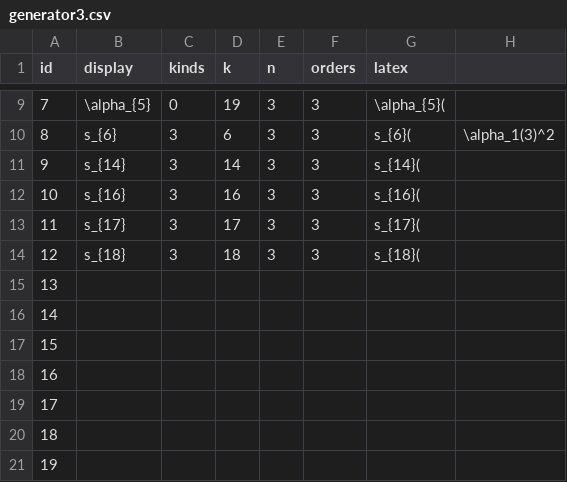
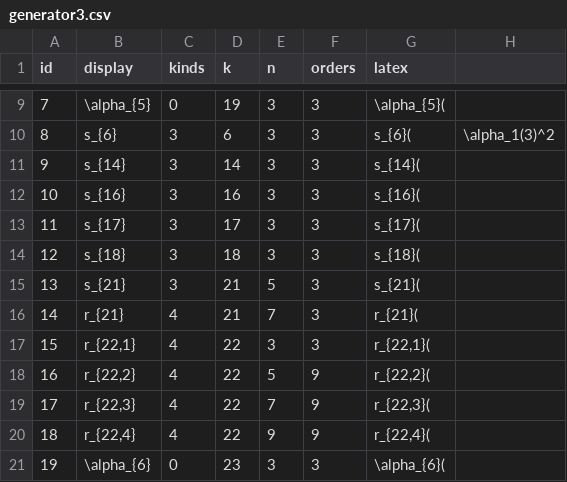
Before and after one commit to akebono03/Images-of-Generators-under-Homomorphisms-of-Double-EHP-Exact-Sequences, a CSV file: generator3.csv, drawn as a sheet; only a part is shown, gaps mark what is left out; the diff covers the shown part only.

Commit message:
update tables k<=26

```diff
--- a/generator3.csv
+++ b/generator3.csv
@@ -14,8 +14,8 @@
 12,s_{18},3,18,3,3,s_{18}(,
-13,,,,,,,
-14,,,,,,,
-15,,,,,,,
-16,,,,,,,
-17,,,,,,,
-18,,,,,,,
-19,,,,,,,
+13,s_{21},3,21,5,3,s_{21}(,
+14,r_{21},4,21,7,3,r_{21}(,
+15,"r_{22,1}",4,22,3,3,"r_{22,1}(",
+16,"r_{22,2}",4,22,5,9,"r_{22,2}(",
+17,"r_{22,3}",4,22,7,9,"r_{22,3}(",
+18,"r_{22,4}",4,22,9,9,"r_{22,4}(",
+19,\alpha_{6},0,23,3,3,\alpha_{6}(,
```
Also changed, not shown: 66 edited cells elsewhere in this file, 4 other files.
